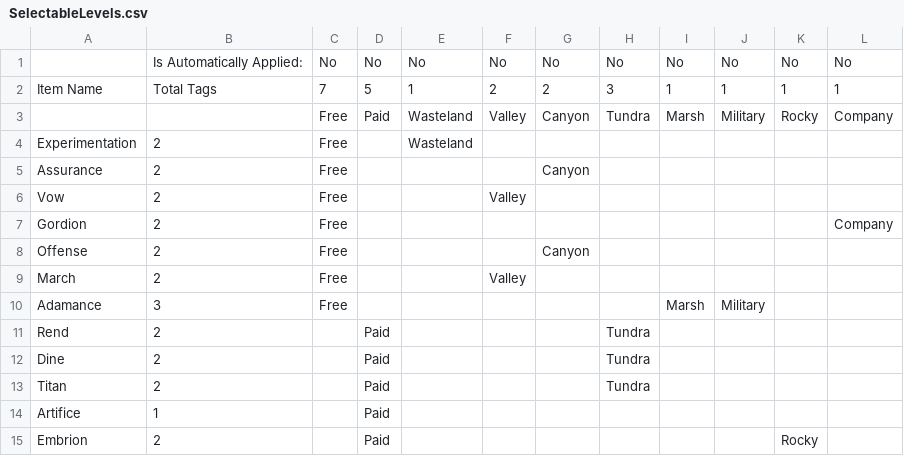
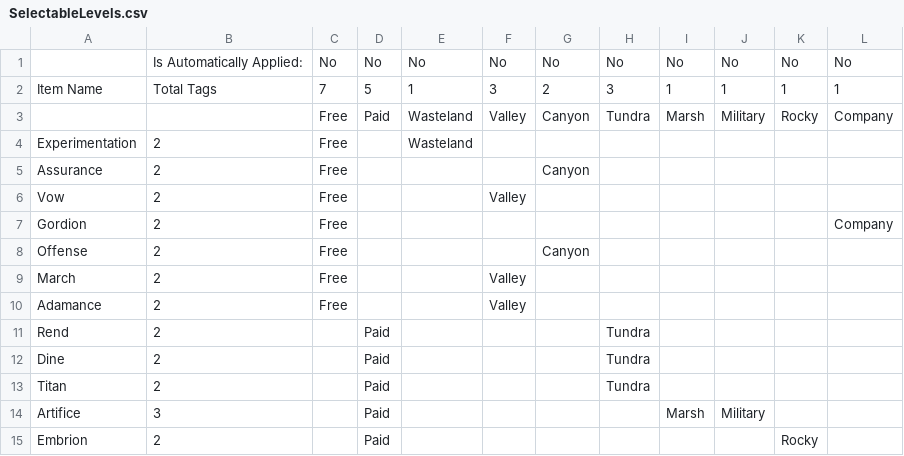
Before and after one commit to IAmBatby/LethalLevelLoader, a CSV file: LethalLevelLoader/VanillaContentTags/SelectableLevels.csv, drawn as a sheet.

```diff
--- a/LethalLevelLoader/VanillaContentTags/SelectableLevels.csv
+++ b/LethalLevelLoader/VanillaContentTags/SelectableLevels.csv
@@ -1,3 +1,3 @@
 ,Is Automatically Applied:,No,No,No,No,No,No,No,No,No,No
-Item Name,Total Tags,7,5,1,2,2,3,1,1,1,1
+Item Name,Total Tags,7,5,1,3,2,3,1,1,1,1
 ,,Free,Paid,Wasteland,Valley,Canyon,Tundra,Marsh,Military,Rocky,Company
@@ -9,3 +9,3 @@ Offense,2,Free,,,,Canyon,,,,,
 March,2,Free,,,Valley,,,,,,
-Adamance,3,Free,,,,,,Marsh,Military,,
+Adamance,2,Free,,,Valley,,,,,,
 Rend,2,,Paid,,,,Tundra,,,,
@@ -13,3 +13,3 @@ Dine,2,,Paid,,,,Tundra,,,,
 Titan,2,,Paid,,,,Tundra,,,,
-Artifice,1,,Paid,,,,,,,,
+Artifice,3,,Paid,,,,,Marsh,Military,,
 Embrion,2,,Paid,,,,,,,Rocky,
```
Also changed, not shown: LethalLevelLoader/VanillaContentTags/Enemies.csv, 33 other files.
